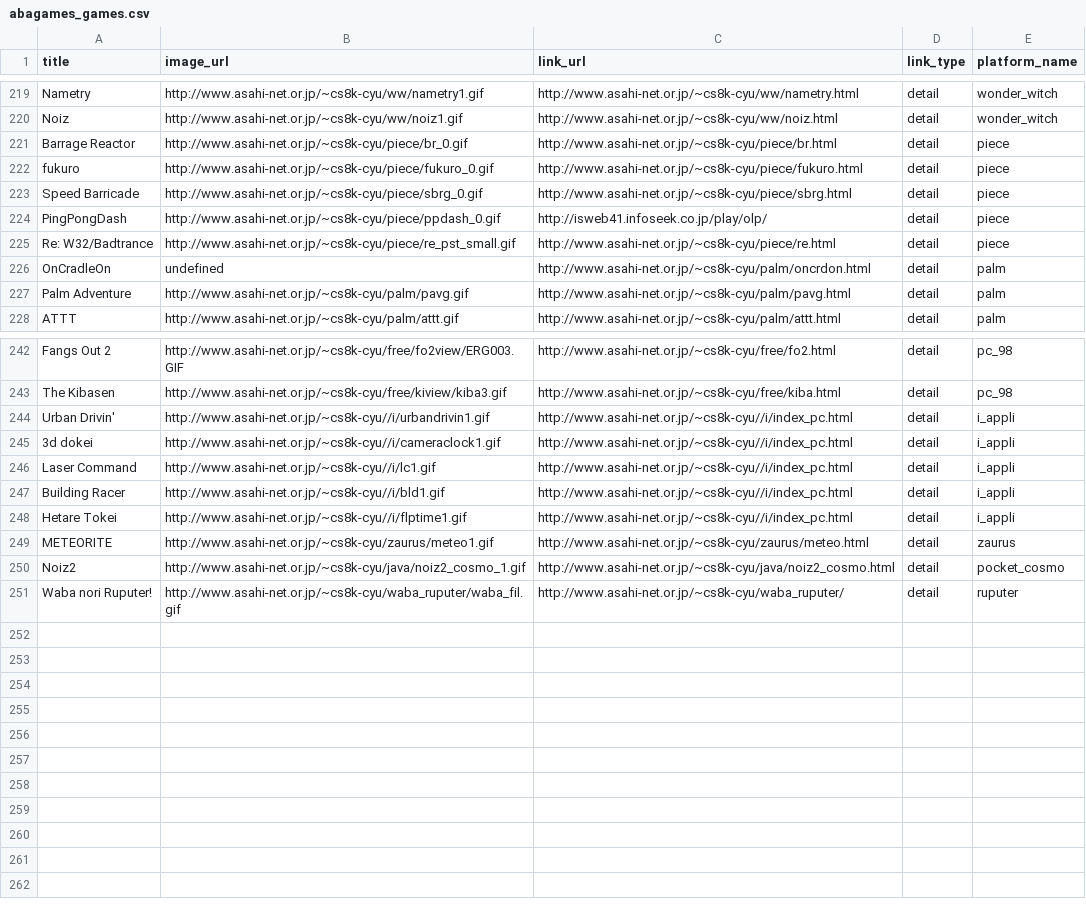
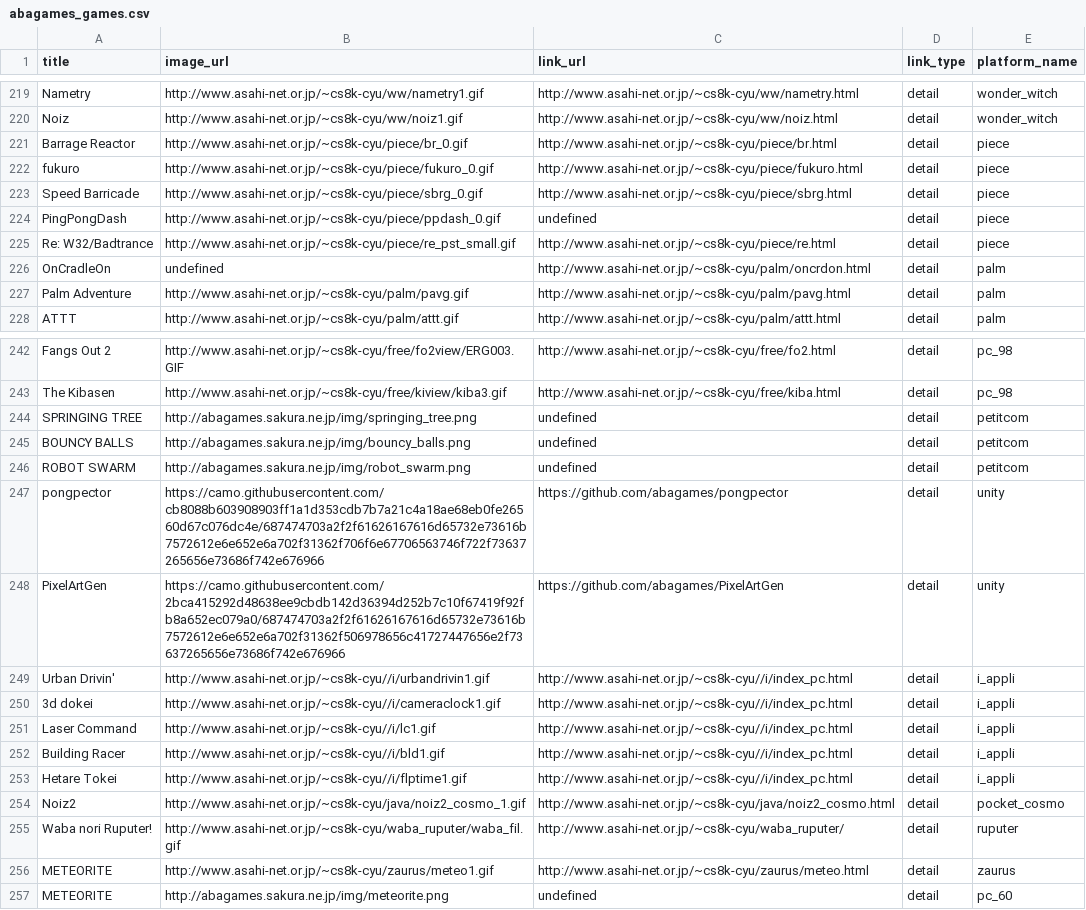
Before and after one commit to abagames/games-web-pages, a CSV file: src/abagames_games.csv, drawn as a sheet; only a part is shown, gaps mark what is left out.

Commit message:
Add misc games

```diff
--- a/src/abagames_games.csv
+++ b/src/abagames_games.csv
@@ -223,3 +223,3 @@ fukuro,http://www.asahi-net.or.jp/~cs8k-cyu/piece/fukuro_0.gif,http://www.asahi-
 Speed Barricade,http://www.asahi-net.or.jp/~cs8k-cyu/piece/sbrg_0.gif,http://www.asahi-net.or.jp/~cs8k-cyu/piece/sbrg.html,detail,piece
-PingPongDash,http://www.asahi-net.or.jp/~cs8k-cyu/piece/ppdash_0.gif,http://isweb41.infoseek.co.jp/play/olp/,detail,piece
+PingPongDash,http://www.asahi-net.or.jp/~cs8k-cyu/piece/ppdash_0.gif,undefined,detail,piece
 Re: W32/Badtrance,http://www.asahi-net.or.jp/~cs8k-cyu/piece/re_pst_small.gif,http://www.asahi-net.or.jp/~cs8k-cyu/piece/re.html,detail,piece
@@ -243,2 +243,7 @@ Fangs Out 2,http://www.asahi-net.or.jp/~cs8k-cyu/free/fo2view/ERG003.GIF,http://
 The Kibasen,http://www.asahi-net.or.jp/~cs8k-cyu/free/kiview/kiba3.gif,http://www.asahi-net.or.jp/~cs8k-cyu/free/kiba.html,detail,pc_98
+SPRINGING TREE,http://abagames.sakura.ne.jp/img/springing_tree.png,undefined,detail,petitcom
+BOUNCY BALLS,http://abagames.sakura.ne.jp/img/bouncy_balls.png,undefined,detail,petitcom
+ROBOT SWARM,http://abagames.sakura.ne.jp/img/robot_swarm.png,undefined,detail,petitcom
+pongpector,https://camo.githubusercontent.com/cb8088b603908903ff1a1d353cdb7b7a21c4a18ae68eb0fe26560d67c076dc4e/687474703a2f2f61626167616d65732e73616b7572612e6e652e6a702f31362f706f6e67706563746f722f73637265656e73686f742e676966,https://github.com/abagames/pongpector,detail,unity
+PixelArtGen,https://camo.githubusercontent.com/2bca415292d48638ee9cbdb142d36394d252b7c10f67419f92fb8a652ec079a0/687474703a2f2f61626167616d65732e73616b7572612e6e652e6a702f31362f506978656c41727447656e2f73637265656e73686f742e676966,https://github.com/abagames/PixelArtGen,detail,unity
 Urban Drivin',http://www.asahi-net.or.jp/~cs8k-cyu//i/urbandrivin1.gif,http://www.asahi-net.or.jp/~cs8k-cyu//i/index_pc.html,detail,i_appli
@@ -248,4 +253,5 @@ Building Racer,http://www.asahi-net.or.jp/~cs8k-cyu//i/bld1.gif,http://www.asahi
 Hetare Tokei,http://www.asahi-net.or.jp/~cs8k-cyu//i/flptime1.gif,http://www.asahi-net.or.jp/~cs8k-cyu//i/index_pc.html,detail,i_appli
-METEORITE,http://www.asahi-net.or.jp/~cs8k-cyu/zaurus/meteo1.gif,http://www.asahi-net.or.jp/~cs8k-cyu/zaurus/meteo.html,detail,zaurus
 Noiz2,http://www.asahi-net.or.jp/~cs8k-cyu/java/noiz2_cosmo_1.gif,http://www.asahi-net.or.jp/~cs8k-cyu/java/noiz2_cosmo.html,detail,pocket_cosmo
 Waba nori Ruputer!,http://www.asahi-net.or.jp/~cs8k-cyu/waba_ruputer/waba_fil.gif,http://www.asahi-net.or.jp/~cs8k-cyu/waba_ruputer/,detail,ruputer
+METEORITE,http://www.asahi-net.or.jp/~cs8k-cyu/zaurus/meteo1.gif,http://www.asahi-net.or.jp/~cs8k-cyu/zaurus/meteo.html,detail,zaurus
+METEORITE,http://abagames.sakura.ne.jp/img/meteorite.png,undefined,detail,pc_60
```
Also changed, not shown: 6 other files.
